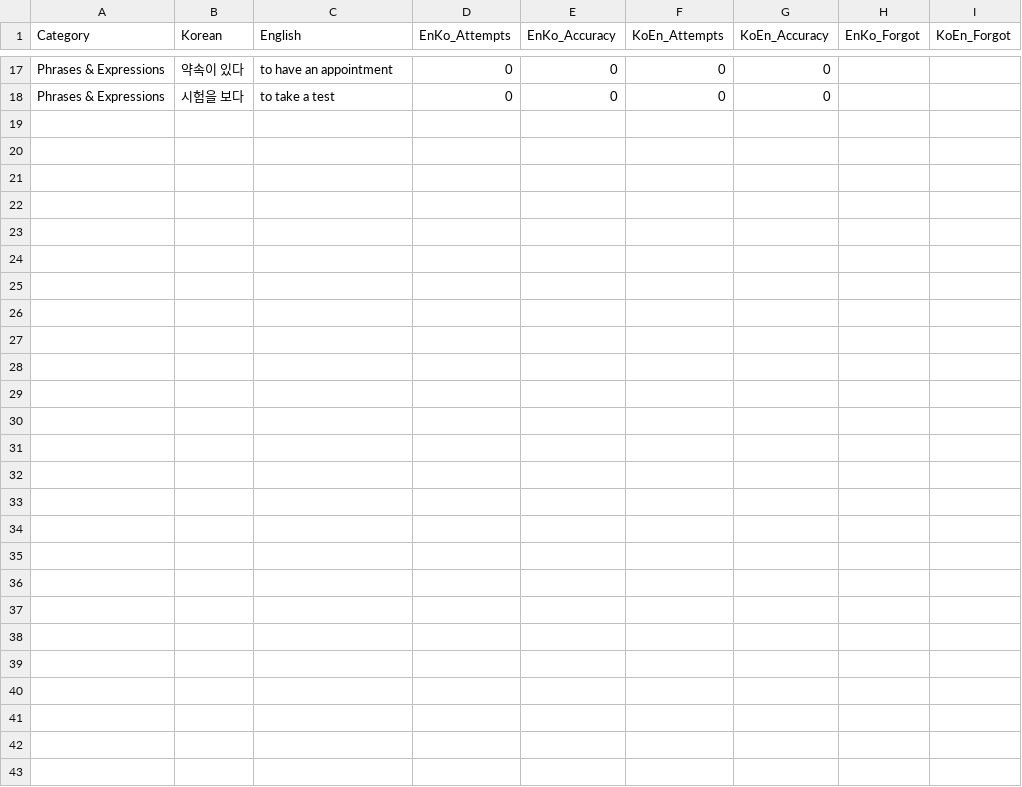
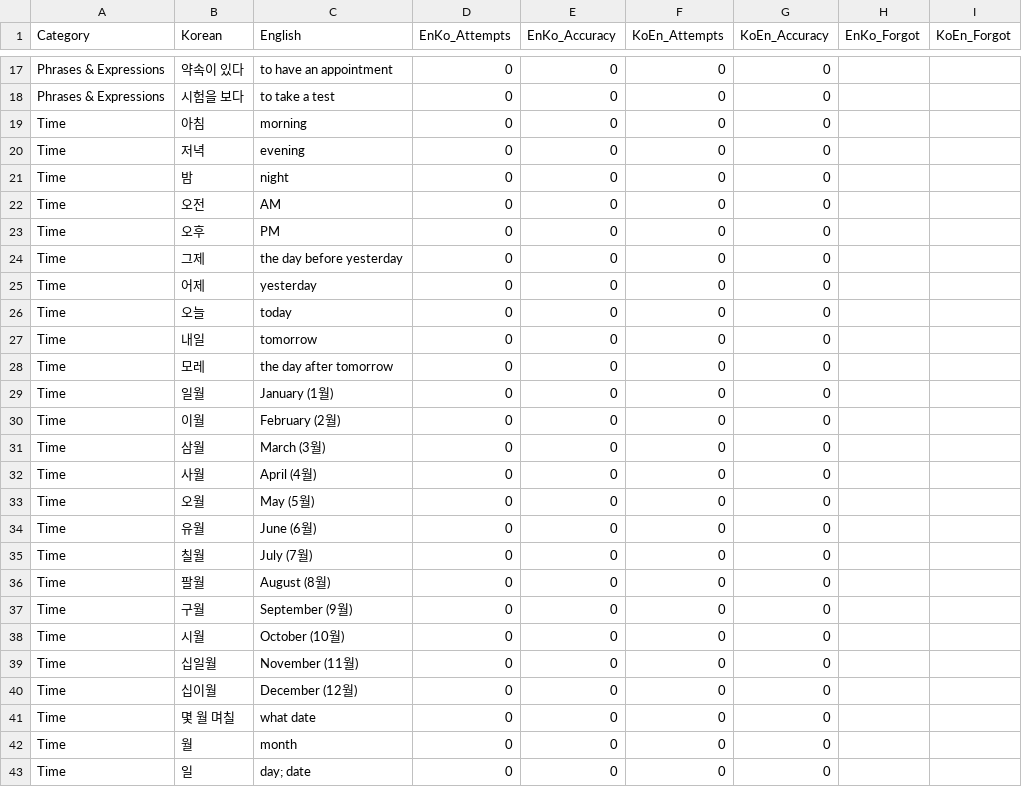
Before and after one commit to thanhduong8457/korean_web_app, a CSV file: unit7_appoitment.csv, drawn as a sheet; only a part is shown, gaps mark what is left out; the diff covers the shown part only.

Commit message:
add new word for uint7

```diff
--- a/unit7_appoitment.csv
+++ b/unit7_appoitment.csv
@@ -18 +18,26 @@ Phrases & Expressions,약속이 있다,to have an appointment,0,0,0,0,,
 Phrases & Expressions,시험을 보다,to take a test,0,0,0,0,,
+Time,아침,morning,0,0,0,0,,
+Time,저녁,evening,0,0,0,0,,
+Time,밤,night,0,0,0,0,,
+Time,오전,AM,0,0,0,0,,
+Time,오후,PM,0,0,0,0,,
+Time,그제,the day before yesterday,0,0,0,0,,
+Time,어제,yesterday,0,0,0,0,,
+Time,오늘,today,0,0,0,0,,
+Time,내일,tomorrow,0,0,0,0,,
+Time,모레,the day after tomorrow,0,0,0,0,,
+Time,일월,January (1월),0,0,0,0,,
+Time,이월,February (2월),0,0,0,0,,
+Time,삼월,March (3월),0,0,0,0,,
+Time,사월,April (4월),0,0,0,0,,
+Time,오월,May (5월),0,0,0,0,,
+Time,유월,June (6월),0,0,0,0,,
+Time,칠월,July (7월),0,0,0,0,,
+Time,팔월,August (8월),0,0,0,0,,
+Time,구월,September (9월),0,0,0,0,,
+Time,시월,October (10월),0,0,0,0,,
+Time,십일월,November (11월),0,0,0,0,,
+Time,십이월,December (12월),0,0,0,0,,
+Time,몇 월 며칠,what date,0,0,0,0,,
+Time,월,month,0,0,0,0,,
+Time,일,day; date,0,0,0,0,,
```
Also changed, not shown: 2 edited cells elsewhere in this file.
